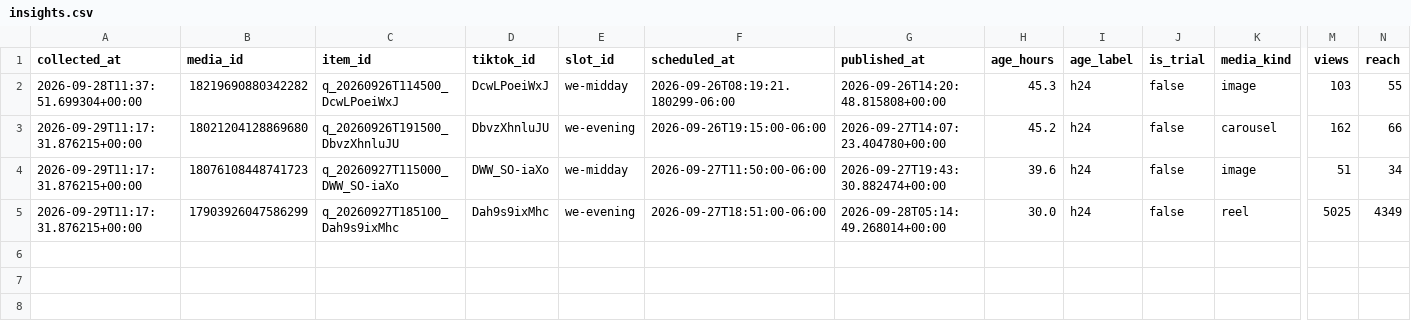
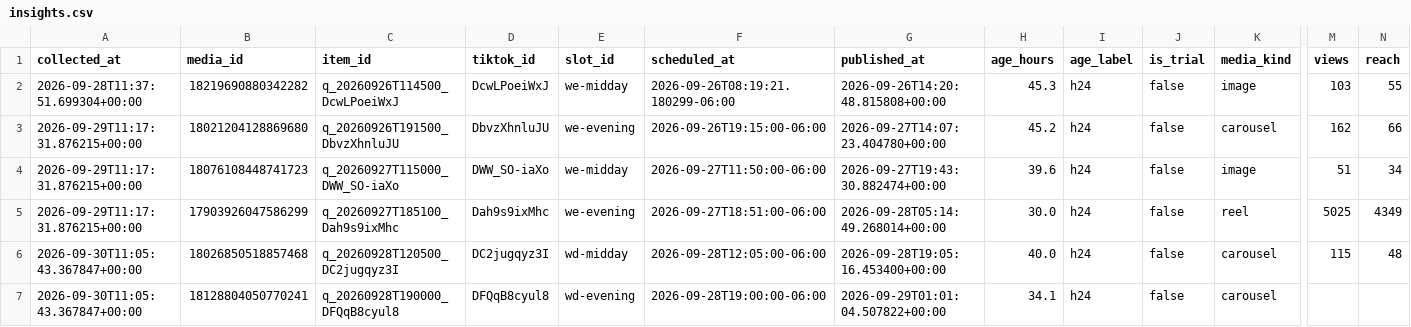
Before and after one commit to mktjamesolaya-cloud/jamesolaya-es-social, a CSV file: data/insights.csv, drawn as a sheet; only a part is shown, gaps mark what is left out; rows hold the shown columns only; the diff names each change by its address in the sheet, - before the commit and + after, or states it on an @@ line.

Commit message:
Metricas coletadas no run 36706387188

```diff
--- a/data/insights.csv
+++ b/data/insights.csv
+row 6: 2026-09-30T11:05:43.367847+00:00 | 18026850518857468 | q_20260928T120500_DC2jugqyz3I | DC2jugqyz3I | wd-midday | 2026-09-28T12:05:00-06:00 | 2026-09-28T19:05:16.453400+00:00 | 40.0 | h24 | false | carousel | 115 | 48
+row 7: 2026-09-30T11:05:43.367847+00:00 | 18128804050770241 | q_20260928T190000_DFQqB8cyul8 | DFQqB8cyul8 | wd-evening | 2026-09-28T19:00:00-06:00 | 2026-09-29T01:01:04.507822+00:00 | 34.1 | h24 | false | carousel
```
